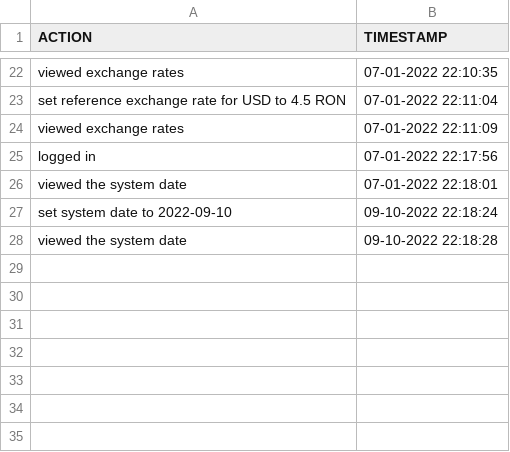
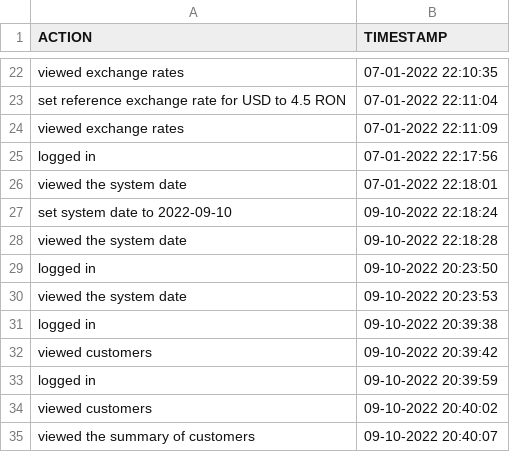
Before and after one commit to TudorAlx1993/proiect_pao_for_review, a CSV file: audit/logging_for_bank_management.csv, drawn as a sheet; only a part is shown, gaps mark what is left out; the diff names each change by its address in the sheet, - before the commit and + after, or states it on an @@ line.

```diff
--- a/audit/logging_for_bank_management.csv
+++ b/audit/logging_for_bank_management.csv
+row 29: logged in | 09-10-2022 20:23:50
+row 30: viewed the system date | 09-10-2022 20:23:53
+row 31: logged in | 09-10-2022 20:39:38
+row 32: viewed customers | 09-10-2022 20:39:42
+row 33: logged in | 09-10-2022 20:39:59
+row 34: viewed customers | 09-10-2022 20:40:02
+row 35: viewed the summary of customers | 09-10-2022 20:40:07
```
Also changed, not shown: audit/logging_for_customers.csv, 3 other files.
